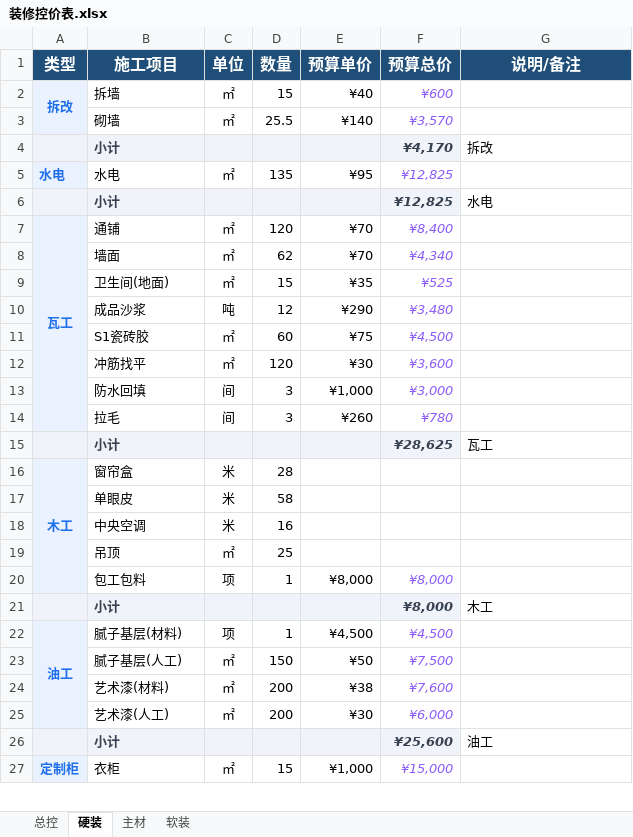
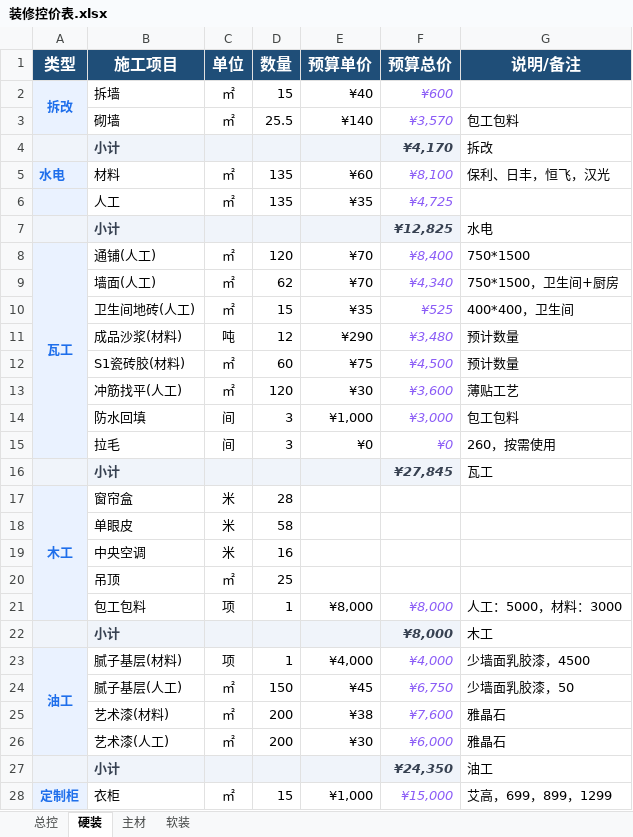
Before and after one commit to Perfect-World/wencong-home, an Excel workbook: 01-需求与预算/装修控价表.xlsx, sheet 硬装, drawn as a sheet; only a part is shown; values as stored, in another font and other column widths than the file's, no borders; addresses are those after the commit; the diff covers the shown part only; the diff names each change by its address in the sheet, - before the commit and + after, or states it on an @@ line.

```diff
--- a/01-需求与预算/装修控价表.xlsx (sheet 硬装)
+++ b/01-需求与预算/装修控价表.xlsx (sheet 硬装)
-G3 (说明/备注): (empty)
+G3 (说明/备注): 包工包料
-B5 (施工项目): 水电
+B5 (施工项目): 材料
-E5 (预算单价): ¥95
+E5 (预算单价): ¥60
-F5 (预算总价): ¥12,825
+F5 (预算总价): ¥8,100
-G5 (说明/备注): (empty)
+G5 (说明/备注): 保利、日丰，恒飞，汉光
+row 6:  | 人工 | ㎡ | 135 | ¥35 | ¥4,725
-B8 (施工项目): 通铺
+B8 (施工项目): 通铺(人工)
-G8 (说明/备注): (empty)
+G8 (说明/备注): 750*1500
-B9 (施工项目): 墙面
+B9 (施工项目): 墙面(人工)
-G9 (说明/备注): (empty)
+G9 (说明/备注): 750*1500，卫生间+厨房
-B10 (施工项目): 卫生间(地面)
+B10 (施工项目): 卫生间地砖(人工)
-G10 (说明/备注): (empty)
+G10 (说明/备注): 400*400，卫生间
-B11 (施工项目): 成品沙浆
+B11 (施工项目): 成品沙浆(材料)
-G11:G12 (说明/备注): (empty)
+G11:G12 (说明/备注): 预计数量
-B12 (施工项目): S1瓷砖胶
+B12 (施工项目): S1瓷砖胶(材料)
-B13 (施工项目): 冲筋找平
+B13 (施工项目): 冲筋找平(人工)
-G13 (说明/备注): (empty)
+G13 (说明/备注): 薄贴工艺
-G14 (说明/备注): (empty)
+G14 (说明/备注): 包工包料
-E15 (预算单价): ¥260
+E15 (预算单价): ¥0
-F15 (预算总价): ¥780
+F15 (预算总价): ¥0
-G15 (说明/备注): (empty)
+G15 (说明/备注): 260，按需使用
-F16 (预算总价): ¥28,625
+F16 (预算总价): ¥27,845
-G21 (说明/备注): (empty)
+G21 (说明/备注): 人工：5000，材料：3000
-E23 (预算单价): ¥4,500
+E23 (预算单价): ¥4,000
-F23 (预算总价): ¥4,500
+F23 (预算总价): ¥4,000
-G23 (说明/备注): (empty)
+G23 (说明/备注): 少墙面乳胶漆，4500
-E24 (预算单价): ¥50
+E24 (预算单价): ¥45
-F24 (预算总价): ¥7,500
+F24 (预算总价): ¥6,750
-G24 (说明/备注): (empty)
+G24 (说明/备注): 少墙面乳胶漆，50
-G25:G26 (说明/备注): (empty)
+G25:G26 (说明/备注): 雅晶石
-F27 (预算总价): ¥25,600
+F27 (预算总价): ¥24,350
-G28 (说明/备注): (empty)
+G28 (说明/备注): 艾高，699，899，1299
```
Also changed, not shown: 2 added rows and 7 edited cells elsewhere in this sheet, sheet 总控, sheet 主材, formulas that keep their value, 19 other files.
